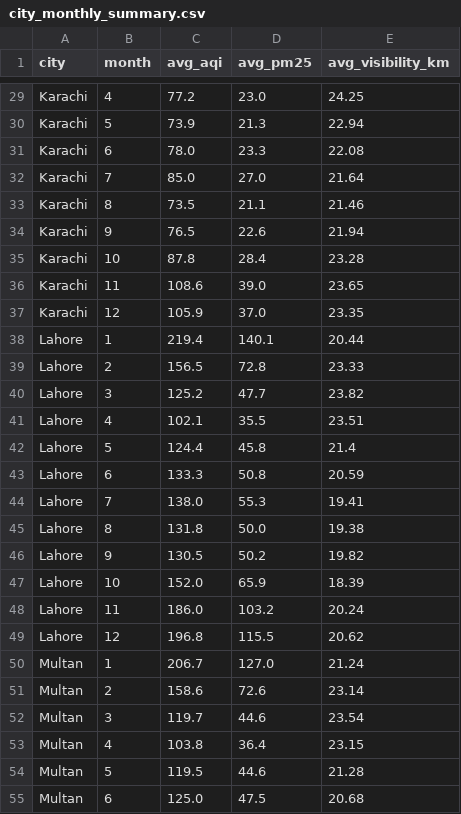
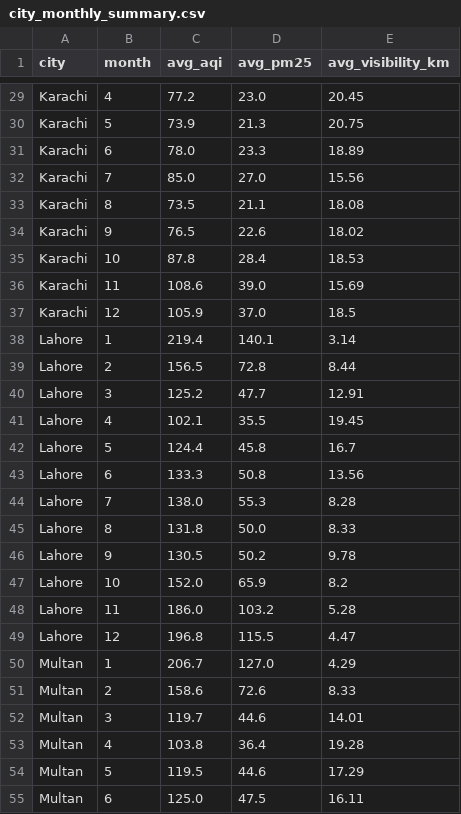
Before and after one commit to AmalHussyn101/pakistan-air-quality-pipeline, a CSV file: reports/results/city_monthly_summary.csv, drawn as a sheet; only a part is shown, gaps mark what is left out; the diff covers the shown part only; the diff names each change by its address in the sheet, - before the commit and + after, or states it on an @@ line.

```diff
--- a/reports/results/city_monthly_summary.csv
+++ b/reports/results/city_monthly_summary.csv
-E29 (avg_visibility_km): 24.25
+E29 (avg_visibility_km): 20.45
-E30 (avg_visibility_km): 22.94
+E30 (avg_visibility_km): 20.75
-E31 (avg_visibility_km): 22.08
+E31 (avg_visibility_km): 18.89
-E32 (avg_visibility_km): 21.64
+E32 (avg_visibility_km): 15.56
-E33 (avg_visibility_km): 21.46
+E33 (avg_visibility_km): 18.08
-E34 (avg_visibility_km): 21.94
+E34 (avg_visibility_km): 18.02
-E35 (avg_visibility_km): 23.28
+E35 (avg_visibility_km): 18.53
-E36 (avg_visibility_km): 23.65
+E36 (avg_visibility_km): 15.69
-E37 (avg_visibility_km): 23.35
+E37 (avg_visibility_km): 18.5
-E38 (avg_visibility_km): 20.44
+E38 (avg_visibility_km): 3.14
-E39 (avg_visibility_km): 23.33
+E39 (avg_visibility_km): 8.44
-E40 (avg_visibility_km): 23.82
+E40 (avg_visibility_km): 12.91
-E41 (avg_visibility_km): 23.51
+E41 (avg_visibility_km): 19.45
-E42 (avg_visibility_km): 21.4
+E42 (avg_visibility_km): 16.7
-E43 (avg_visibility_km): 20.59
+E43 (avg_visibility_km): 13.56
-E44 (avg_visibility_km): 19.41
+E44 (avg_visibility_km): 8.28
-E45 (avg_visibility_km): 19.38
+E45 (avg_visibility_km): 8.33
-E46 (avg_visibility_km): 19.82
+E46 (avg_visibility_km): 9.78
-E47 (avg_visibility_km): 18.39
+E47 (avg_visibility_km): 8.2
-E48 (avg_visibility_km): 20.24
+E48 (avg_visibility_km): 5.28
-E49 (avg_visibility_km): 20.62
+E49 (avg_visibility_km): 4.47
-E50 (avg_visibility_km): 21.24
+E50 (avg_visibility_km): 4.29
-E51 (avg_visibility_km): 23.14
+E51 (avg_visibility_km): 8.33
-E52 (avg_visibility_km): 23.54
+E52 (avg_visibility_km): 14.01
-E53 (avg_visibility_km): 23.15
+E53 (avg_visibility_km): 19.28
-E54 (avg_visibility_km): 21.28
+E54 (avg_visibility_km): 17.29
-E55 (avg_visibility_km): 20.68
+E55 (avg_visibility_km): 16.11
```
Also changed, not shown: 45 edited cells elsewhere in this file, data/raw/live/islamabad_forecast_weather.csv, data/raw/live/peshawar_forecast_weather.csv, 45 other files.
